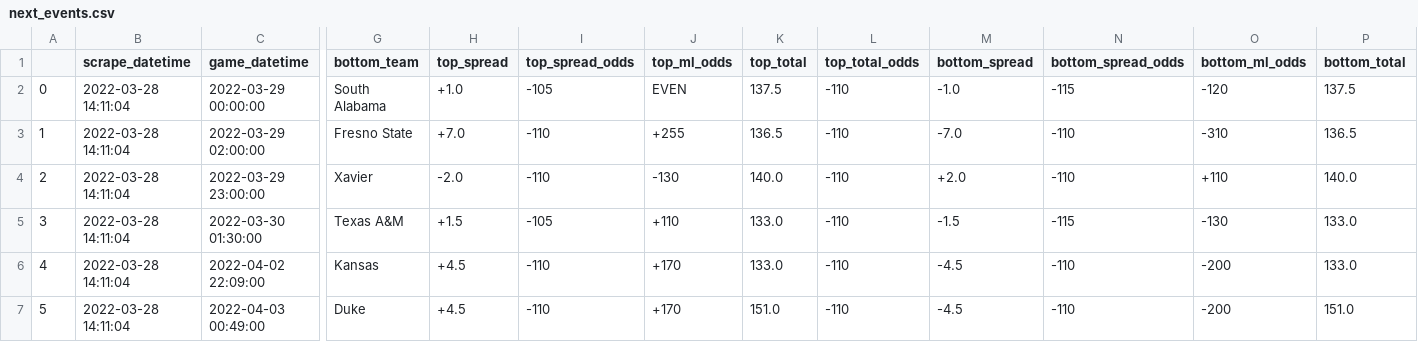
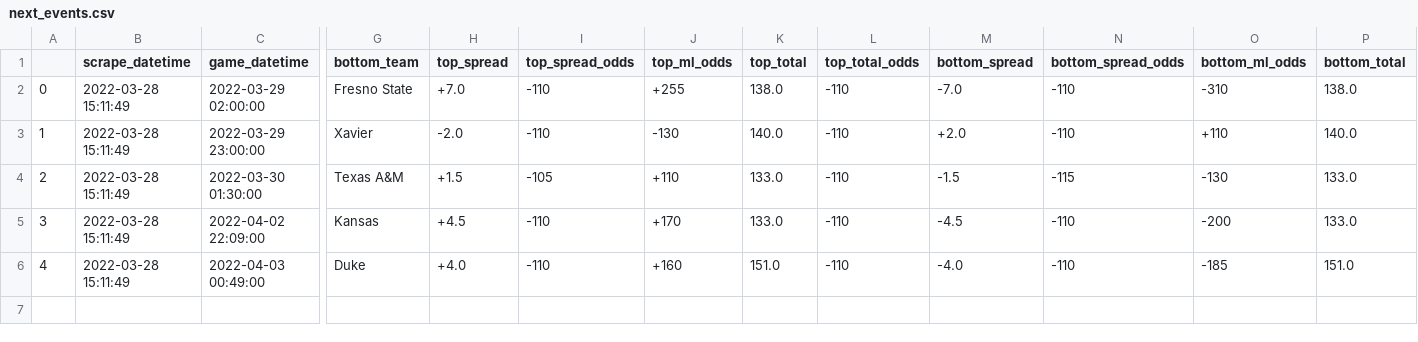
Before and after one commit to rileypeterson/movada, a CSV file: ncaab/data/bovada/next_events.csv, drawn as a sheet; only a part is shown, gaps mark what is left out; removed rows and columns are numbered as before the commit, all else as after; rows hold the shown columns only; the diff names each change by its address in the sheet, - before the commit and + after, or states it on an @@ line.

```diff
--- a/ncaab/data/bovada/next_events.csv
+++ b/ncaab/data/bovada/next_events.csv
-row 2: 0 | 2022-03-28 14:11:04 | 2022-03-29 00:00:00 | South Alabama | +1.0 | -105 | EVEN | 137.5 | -110 | -1.0 | -115 | -120 | 137.5
@@ column A renumbered from row 2 down @@
-B2:B6 (scrape_datetime): 2022-03-28 14:11:04
+B2:B6 (scrape_datetime): 2022-03-28 15:11:49
-K2 (top_total): 136.5
+K2 (top_total): 138.0
-P2 (bottom_total): 136.5
+P2 (bottom_total): 138.0
-H6 (top_spread): +4.5
+H6 (top_spread): +4.0
-J6 (top_ml_odds): +170
+J6 (top_ml_odds): +160
-M6 (bottom_spread): -4.5
+M6 (bottom_spread): -4.0
-O6 (bottom_ml_odds): -200
+O6 (bottom_ml_odds): -185
```
Also changed, not shown: ncaab/data/bovada/last_events.csv.
